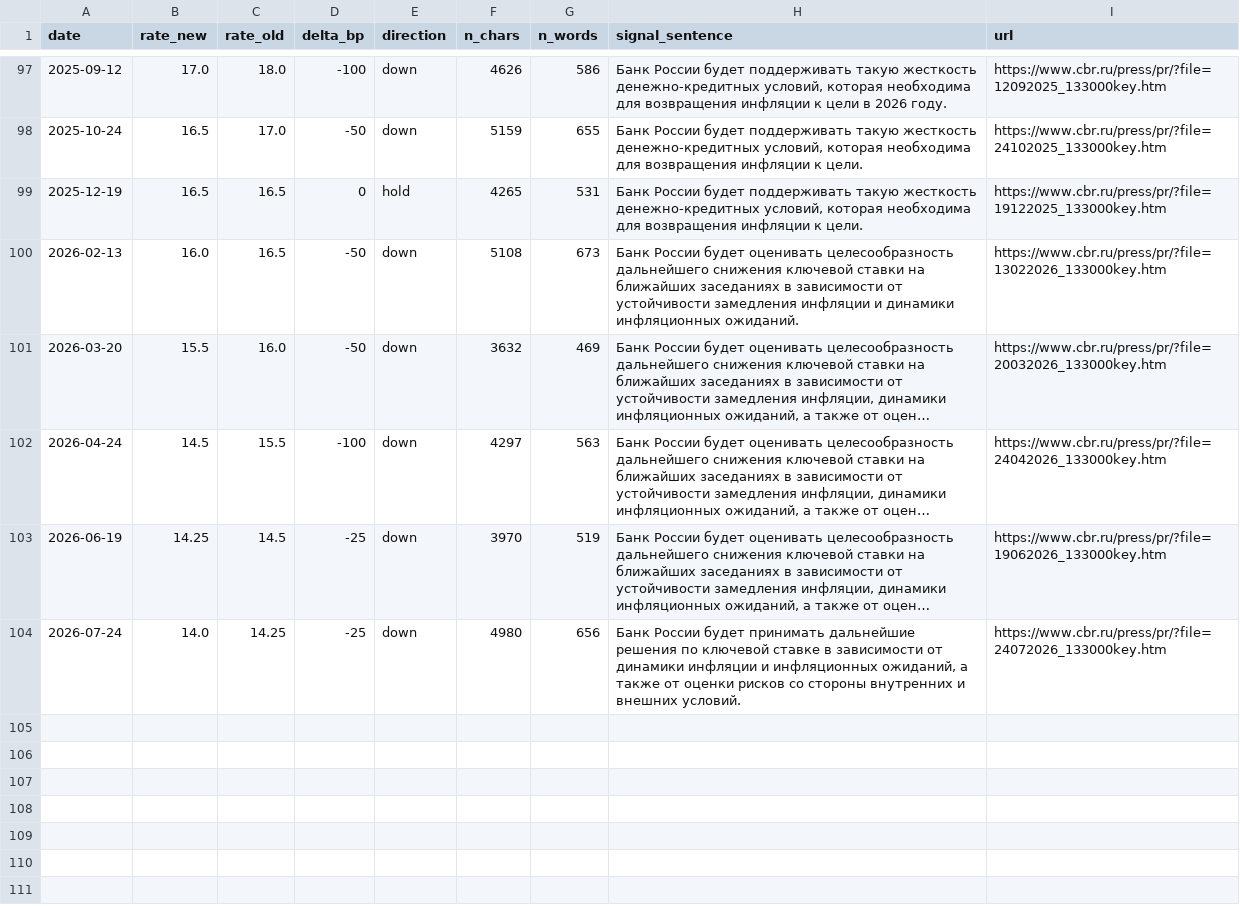
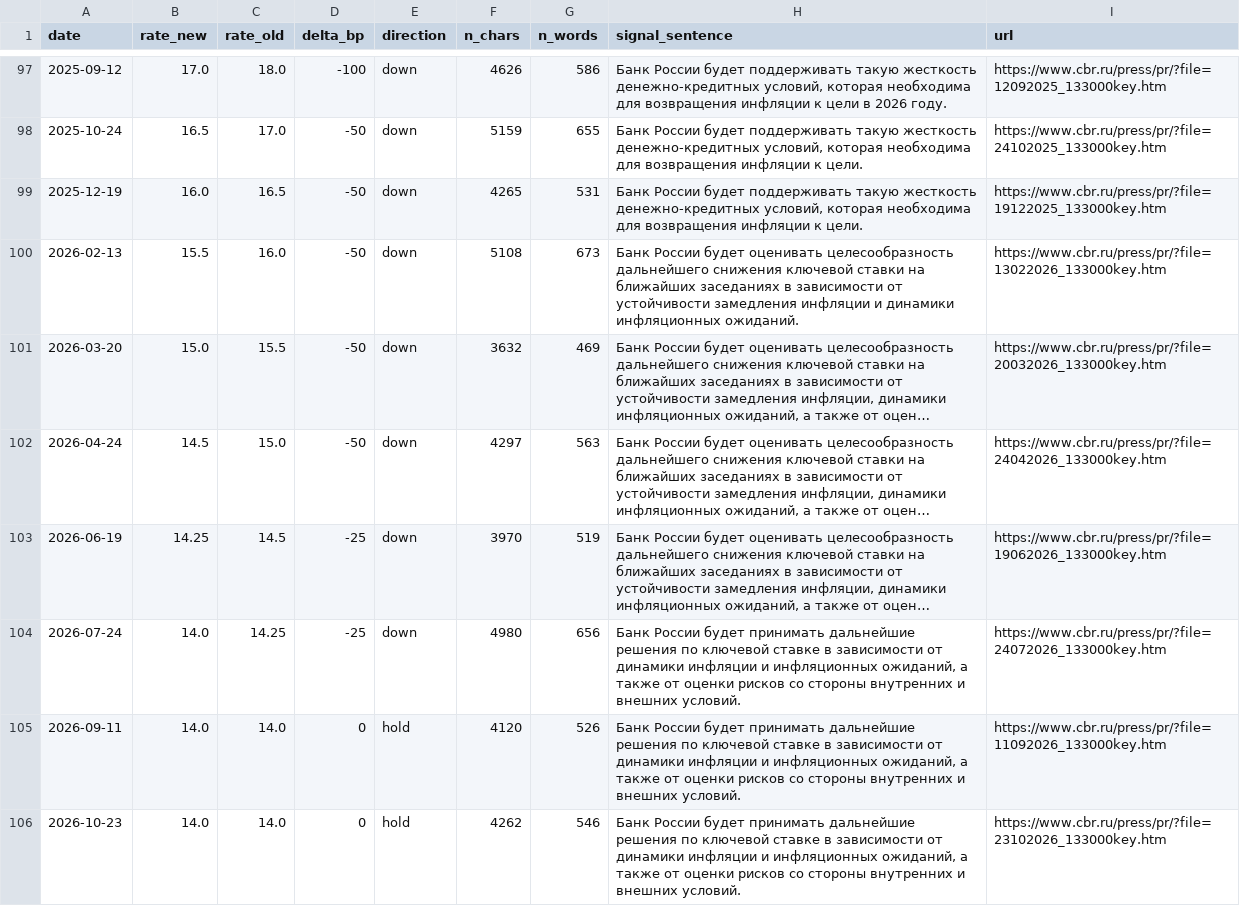
Before and after one commit to mvbulgakova/shum, a CSV file: dkp/data/processed/press.csv, drawn as a sheet; only a part is shown, gaps mark what is left out; long unchanged cells end in …; the diff names each change by its address in the sheet, - before the commit and + after, or states it on an @@ line.

```diff
--- a/dkp/data/processed/press.csv
+++ b/dkp/data/processed/press.csv
-B99 (rate_new): 16.5
+B99 (rate_new): 16.0
-D99 (delta_bp): 0
+D99 (delta_bp): -50
-E99 (direction): hold
+E99 (direction): down
-B100 (rate_new): 16.0
+B100 (rate_new): 15.5
-C100 (rate_old): 16.5
+C100 (rate_old): 16.0
-B101 (rate_new): 15.5
+B101 (rate_new): 15.0
-C101 (rate_old): 16.0
+C101 (rate_old): 15.5
-C102 (rate_old): 15.5
+C102 (rate_old): 15.0
-D102 (delta_bp): -100
+D102 (delta_bp): -50
+row 105: 2026-09-11 | 14.0 | 14.0 | 0 | hold | 4120 | 526 | Банк России будет принимать дальнейшие решения по ключевой ставке в зависимости от динамики инфляции и инфляционных ожиданий, а также от оценки рисков со стороны внутренних и внешних условий. | https://www.cbr.ru/press/pr/?file=11092026_133000key.htm
+row 106: 2026-10-23 | 14.0 | 14.0 | 0 | hold | 4262 | 546 | Банк России будет принимать дальнейшие решения по ключевой ставке в зависимости от динамики инфляции и инфляционных ожиданий, а также от оценки рисков со стороны внутренних и внешних условий. | https://www.cbr.ru/press/pr/?file=23102026_133000key.htm
```
Also changed, not shown: dkp/data/interim/press_index.csv, dkp/data/interim/summaries_index.csv, 24 other files.
